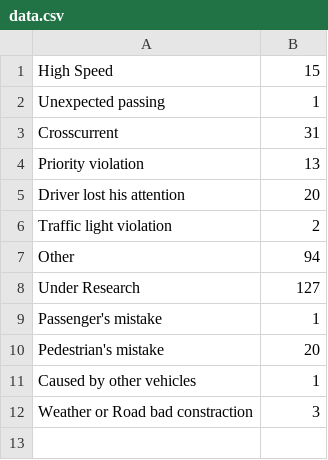
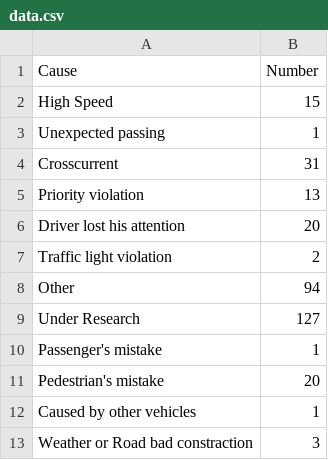
Before and after one commit to paggel/Cars_Accident_Greece, a CSV file: data.csv, drawn as a sheet; the diff names each change by its address in the sheet, - before the commit and + after, or states it on an @@ line.

Commit message:
updata data

```diff
--- a/data.csv
+++ b/data.csv
+row 1: Cause | Number
```
